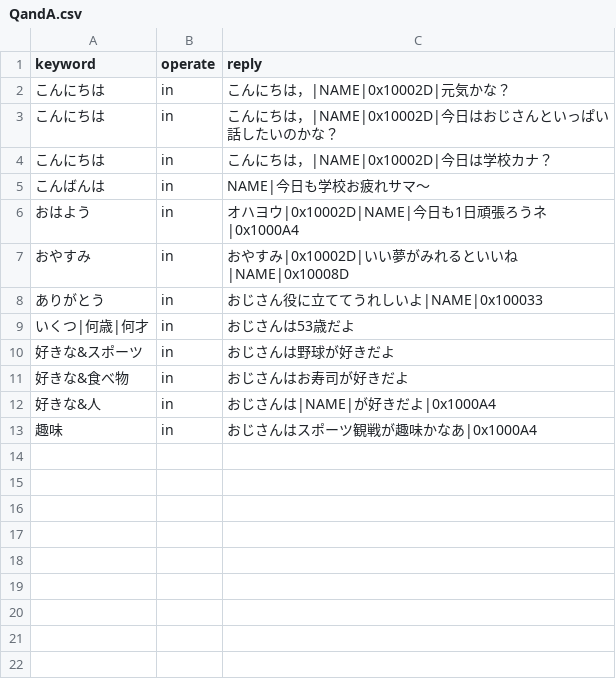
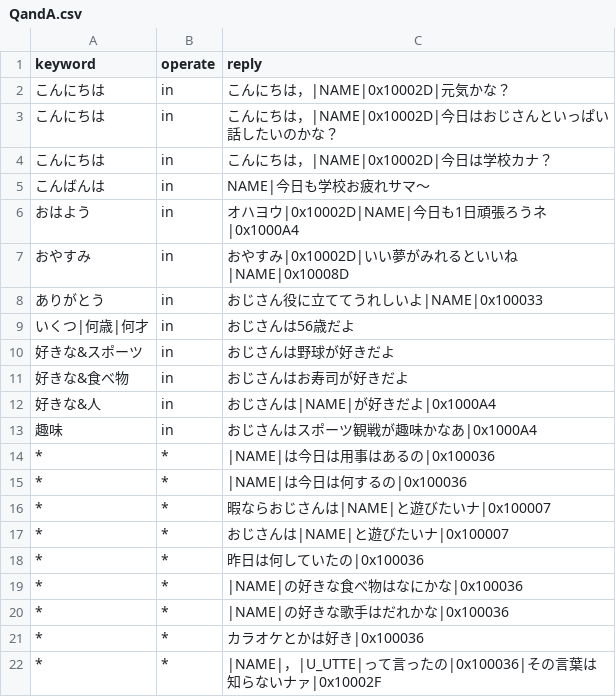
Before and after one commit to HarutoNishimoto/ojisan-line, a CSV file: QandA.csv, drawn as a sheet.

```diff
--- a/QandA.csv
+++ b/QandA.csv
@@ -8,3 +8,3 @@
 ありがとう,in,おじさん役に立ててうれしいよ|NAME|0x100033
-いくつ|何歳|何才,in,おじさんは53歳だよ
+いくつ|何歳|何才,in,おじさんは56歳だよ
 好きな&スポーツ,in,おじさんは野球が好きだよ
@@ -13 +13,10 @@
 趣味,in,おじさんはスポーツ観戦が趣味かなあ|0x1000A4
+*,*,|NAME|は今日は用事はあるの|0x100036
+*,*,|NAME|は今日は何するの|0x100036
+*,*,暇ならおじさんは|NAME|と遊びたいナ|0x100007
+*,*,おじさんは|NAME|と遊びたいナ|0x100007
+*,*,昨日は何していたの|0x100036
+*,*,|NAME|の好きな食べ物はなにかな|0x100036
+*,*,|NAME|の好きな歌手はだれかな|0x100036
+*,*,カラオケとかは好き|0x100036
+*,*,|NAME|，|U_UTTE|って言ったの|0x100036|その言葉は知らないナァ|0x10002F
```
Also changed, not shown: 4 other files.
